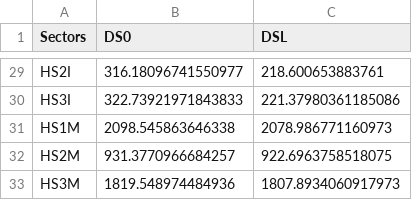
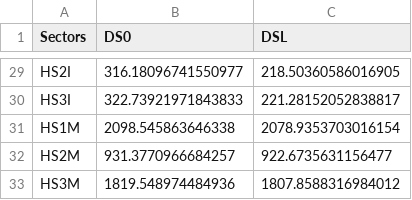
Before and after one commit to lutao11/Share, a CSV file: Galveston_2019_Nonethnic_CGE_Model/domestic-supply.csv, drawn as a sheet; only a part is shown, gaps mark what is left out; the diff covers the shown part only; the diff names each change by its address in the sheet, - before the commit and + after, or states it on an @@ line.

```diff
--- a/Galveston_2019_Nonethnic_CGE_Model/domestic-supply.csv
+++ b/Galveston_2019_Nonethnic_CGE_Model/domestic-supply.csv
-C29 (DSL): 218.600653883761
+C29 (DSL): 218.50360586016905
-C30 (DSL): 221.37980361185086
+C30 (DSL): 221.28152052838817
-C31 (DSL): 2078.986771160973
+C31 (DSL): 2078.9353703016154
-C32 (DSL): 922.6963758518075
+C32 (DSL): 922.6735631156477
-C33 (DSL): 1807.8934060917973
+C33 (DSL): 1807.8588316984012
```
Also changed, not shown: 27 edited cells elsewhere in this file, Galveston_2019_Nonethnic_CGE_Model/galveston/galveston_data/sector_shocks.csv, Galveston_2019_Nonethnic_CGE_Model/gross-income.csv, 2 other files.
